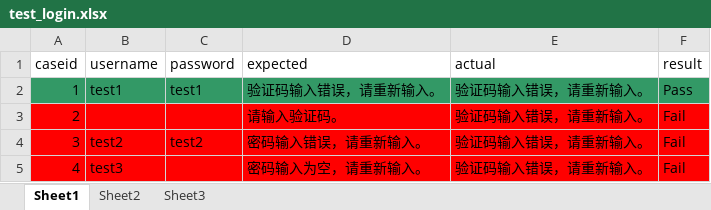
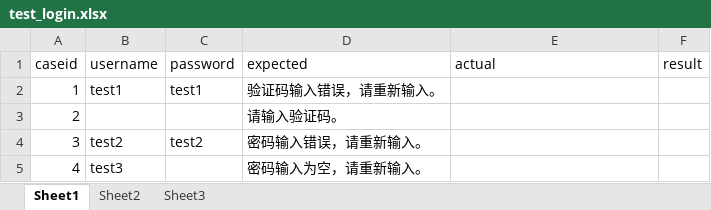
Before and after one commit to duodu/selenium_ruby, an Excel workbook: auto_UI/testcase/data/test_login.xlsx, sheet Sheet1, drawn as a sheet; values as stored, in another font and other column widths than the file's, no borders; the diff names each change by its address in the sheet, - before the commit and + after, or states it on an @@ line.

Commit message:
original excel for testcase

```diff
--- a/auto_UI/testcase/data/test_login.xlsx (sheet Sheet1)
+++ b/auto_UI/testcase/data/test_login.xlsx (sheet Sheet1)
-A2:F2 fill: #339966
+A2:F2 fill: none
-E2:E5 (actual): 验证码输入错误，请重新输入。
+E2:E5 (actual): (empty)
-F2 (result): Pass
+F2 (result): (empty)
-A3:F5 fill: #FF0000
+A3:F5 fill: none
-F3:F5 (result): Fail
+F3:F5 (result): (empty)
```
